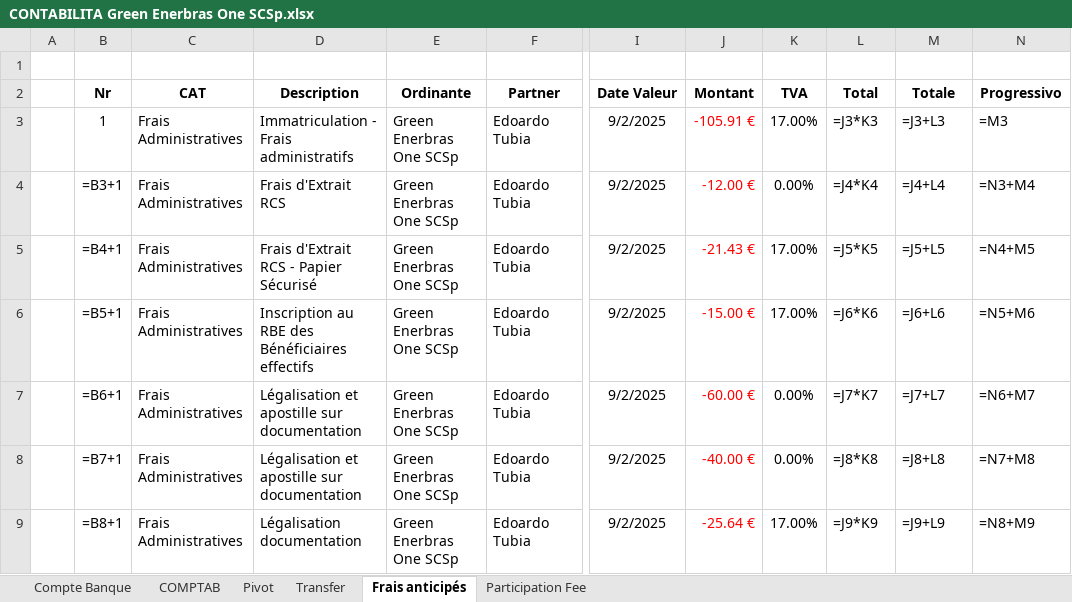
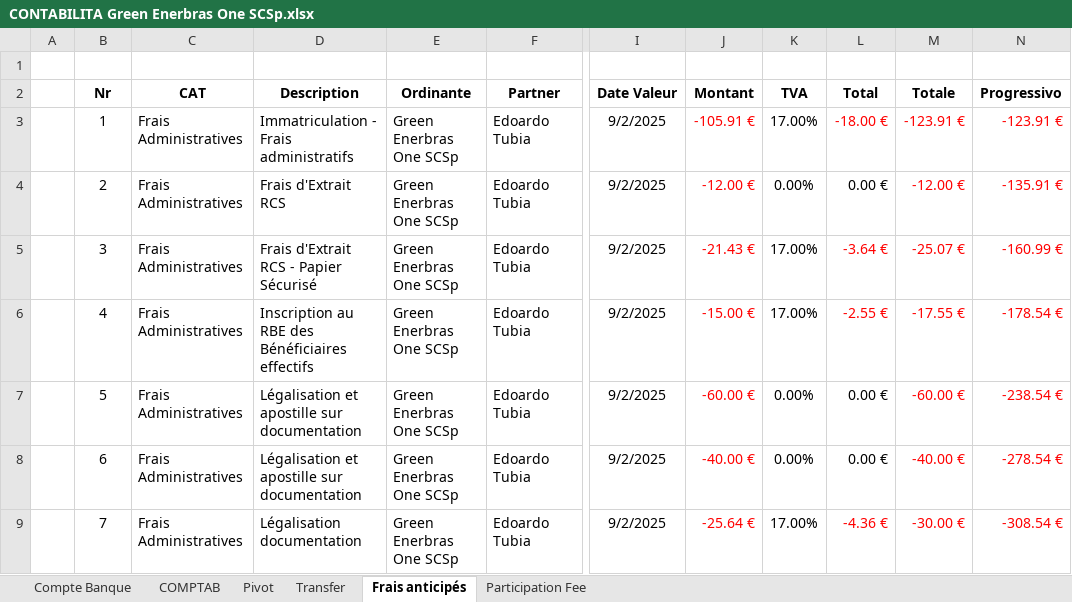
Before and after one commit to Edoardo1953/GREEN_ENERBRAS, an Excel workbook: uploads/CONTABILITA Green Enerbras One SCSp.xlsx, sheet Frais anticipés, drawn as a sheet; only a part is shown, gaps mark what is left out; values as stored, in another font and other column widths than the file's, no borders; formulas without a stored value are shown as written; the diff covers the shown part only; the diff names each change by its address in the sheet, - before the commit and + after, or states it on an @@ line.

```diff
--- a/uploads/CONTABILITA Green Enerbras One SCSp.xlsx (sheet Frais anticipés)
+++ b/uploads/CONTABILITA Green Enerbras One SCSp.xlsx (sheet Frais anticipés)
-L3 (Total): =J3*K3
+L3 (Total): -18.00 €
-L3:N3 text colour: black
+L3:N3 text colour: #FF0000
-M3 (Totale): =J3+L3
+M3 (Totale): -123.91 €
-N3 (Progressivo): =M3
+N3 (Progressivo): -123.91 €
-B4 (Nr): =B3+1
+B4 (Nr): 2
-L4 (Total): =J4*K4
+L4 (Total): 0.00 €
-M4 (Totale): =J4+L4
+M4 (Totale): -12.00 €
-M4:N4 text colour: black
+M4:N4 text colour: #FF0000
-N4 (Progressivo): =N3+M4
+N4 (Progressivo): -135.91 €
-B5 (Nr): =B4+1
+B5 (Nr): 3
-L5 (Total): =J5*K5
+L5 (Total): -3.64 €
-L5:N6 text colour: black
+L5:N6 text colour: #FF0000
-M5 (Totale): =J5+L5
+M5 (Totale): -25.07 €
-N5 (Progressivo): =N4+M5
+N5 (Progressivo): -160.99 €
-B6 (Nr): =B5+1
+B6 (Nr): 4
-L6 (Total): =J6*K6
+L6 (Total): -2.55 €
-M6 (Totale): =J6+L6
+M6 (Totale): -17.55 €
-N6 (Progressivo): =N5+M6
+N6 (Progressivo): -178.54 €
-B7 (Nr): =B6+1
+B7 (Nr): 5
-L7 (Total): =J7*K7
+L7 (Total): 0.00 €
-M7 (Totale): =J7+L7
+M7 (Totale): -60.00 €
-M7:N8 text colour: black
+M7:N8 text colour: #FF0000
-N7 (Progressivo): =N6+M7
+N7 (Progressivo): -238.54 €
-B8 (Nr): =B7+1
+B8 (Nr): 6
-L8 (Total): =J8*K8
+L8 (Total): 0.00 €
-M8 (Totale): =J8+L8
+M8 (Totale): -40.00 €
-N8 (Progressivo): =N7+M8
+N8 (Progressivo): -278.54 €
-B9 (Nr): =B8+1
+B9 (Nr): 7
-L9 (Total): =J9*K9
+L9 (Total): -4.36 €
-L9:N9 text colour: black
+L9:N9 text colour: #FF0000
-M9 (Totale): =J9+L9
+M9 (Totale): -30.00 €
-N9 (Progressivo): =N8+M9
+N9 (Progressivo): -308.54 €
```
Also changed, not shown: 25 edited cells and cell formats elsewhere in this sheet, sheet Compte Banque, sheet COMPTAB, sheet Pivot, sheet Participation Fee, sheet Transfer.
